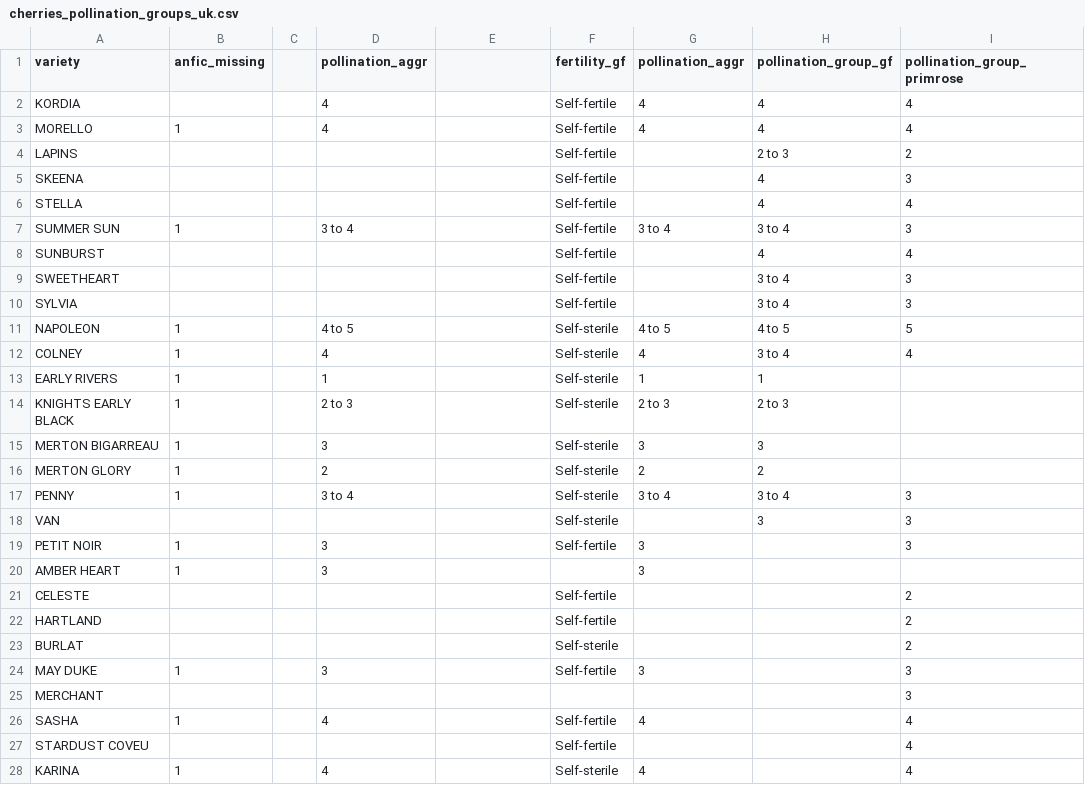
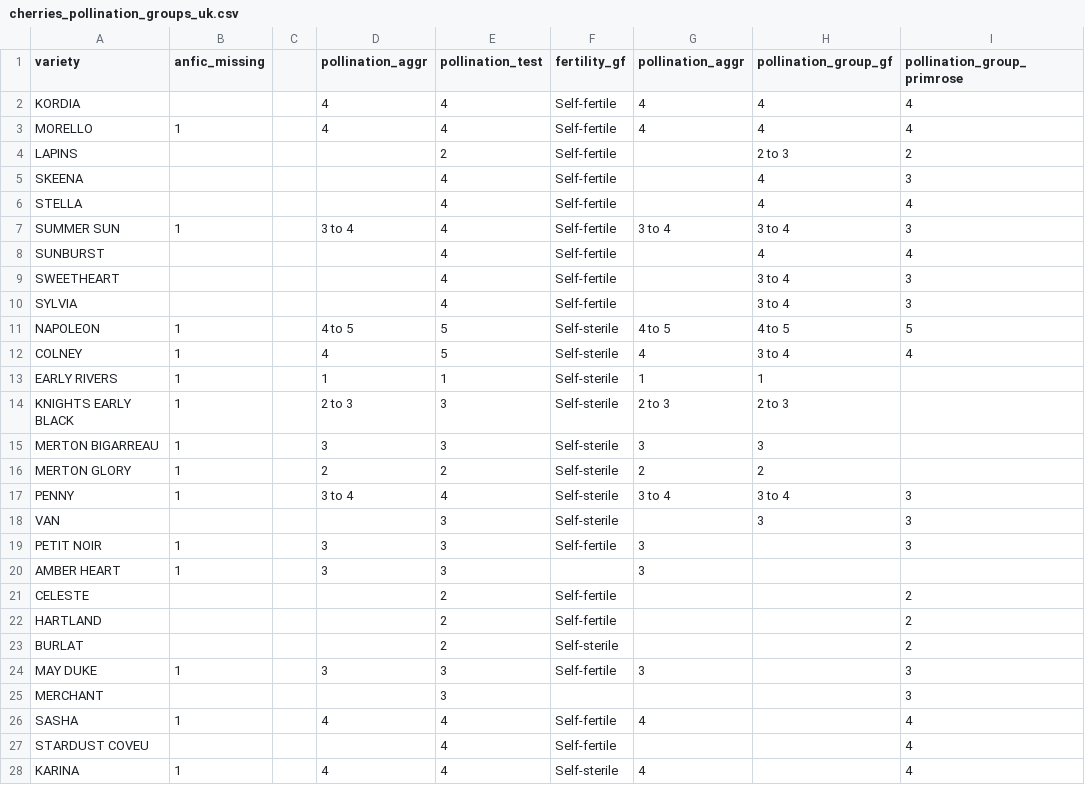
Before and after one commit to eeenilsson/odling, a CSV file: cherries_pollination_groups_uk.csv, drawn as a sheet; only a part is shown; the diff covers the shown part only; the diff names each change by its address in the sheet, - before the commit and + after, or states it on an @@ line.

```diff
--- a/cherries_pollination_groups_uk.csv
+++ b/cherries_pollination_groups_uk.csv
-E1: (empty)
+E1: pollination_test
-E2:E3 (pollination_test): (empty)
+E2:E3 (pollination_test): 4
-E4 (pollination_test): (empty)
+E4 (pollination_test): 2
-E5:E10 (pollination_test): (empty)
+E5:E10 (pollination_test): 4
-E11:E12 (pollination_test): (empty)
+E11:E12 (pollination_test): 5
-E13 (pollination_test): (empty)
+E13 (pollination_test): 1
-E14:E15 (pollination_test): (empty)
+E14:E15 (pollination_test): 3
-E16 (pollination_test): (empty)
+E16 (pollination_test): 2
-E17 (pollination_test): (empty)
+E17 (pollination_test): 4
-E18:E20 (pollination_test): (empty)
+E18:E20 (pollination_test): 3
-E21:E23 (pollination_test): (empty)
+E21:E23 (pollination_test): 2
-E24:E25 (pollination_test): (empty)
+E24:E25 (pollination_test): 3
-E26:E28 (pollination_test): (empty)
+E26:E28 (pollination_test): 4
```
Also changed, not shown: 3 edited cells elsewhere in this file, anfic_blooming_time.csv, 5 other files.
